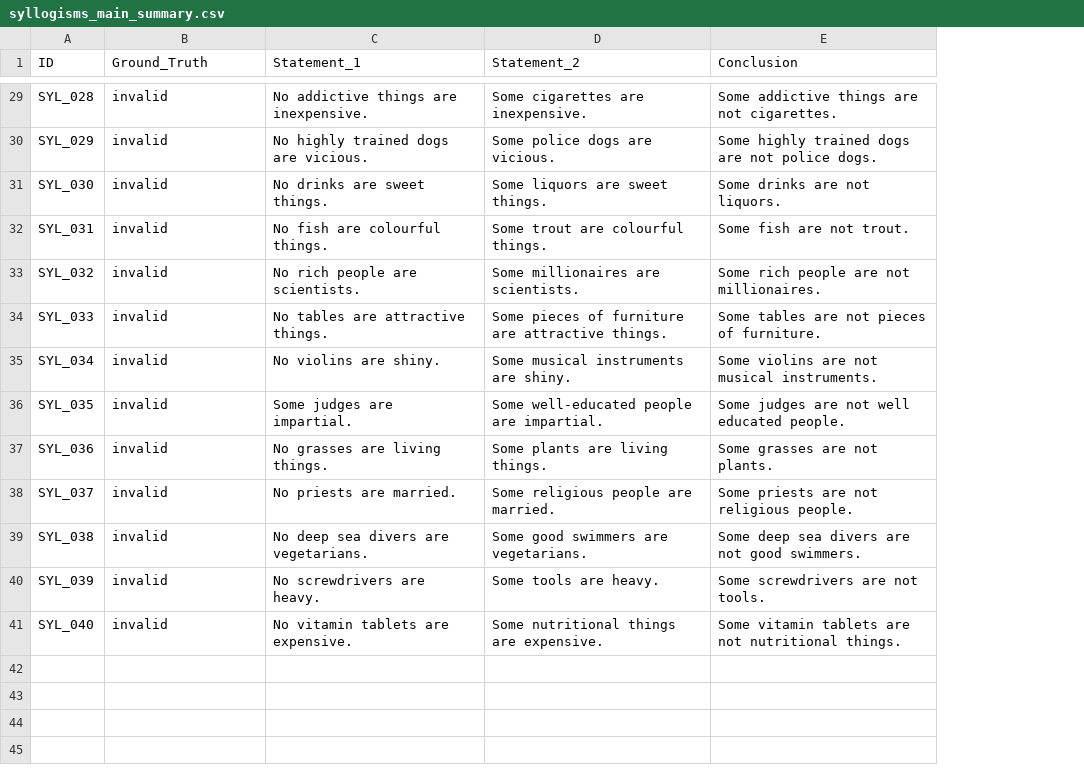
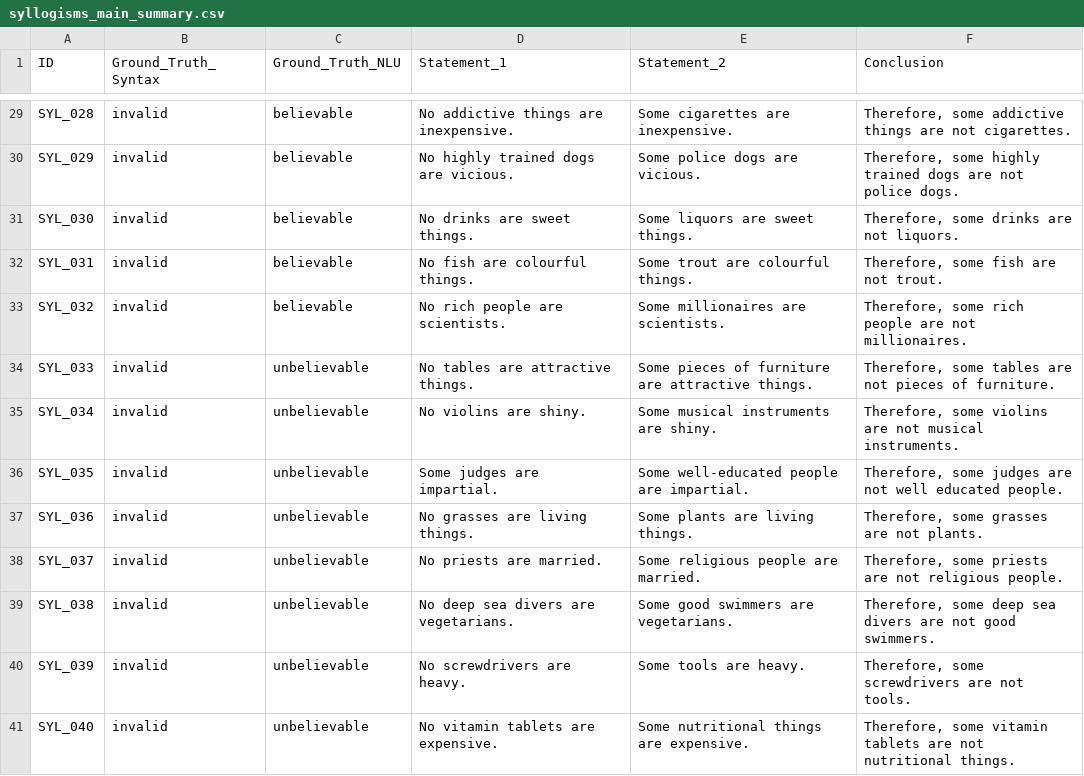
Before and after one commit to XAheli/Logic-in-LLMs, a CSV file: data/syllogisms_main_summary.csv, drawn as a sheet; only a part is shown, gaps mark what is left out; addresses are those after the commit; the diff covers the shown part only; the diff names each change by its address in the sheet, - before the commit and + after, or states it on an @@ line.

```diff
--- a/data/syllogisms_main_summary.csv
+++ b/data/syllogisms_main_summary.csv
+column C (Ground_Truth_NLU), rows 29-41: believable | believable | believable | believable | believable | unbelievable | unbelievable | unbelievable | unbelievable | unbelievable | unbelievable | unbelievable | unbelievable
-B1: Ground_Truth
+B1: Ground_Truth_Syntax
-F29 (Conclusion): Some addictive things…
+F29 (Conclusion): Therefore, some addictive things…
-F30 (Conclusion): Some highly trained…
+F30 (Conclusion): Therefore, some highly trained…
-F31 (Conclusion): Some drinks are not liquors.
+F31 (Conclusion): Therefore, some drinks are not liquors.
-F32 (Conclusion): Some fish are not trout.
+F32 (Conclusion): Therefore, some fish are not trout.
-F33 (Conclusion): Some rich people are not millionaires.
+F33 (Conclusion): Therefore, some rich people are not millionaires.
-F34 (Conclusion): Some tables are…
+F34 (Conclusion): Therefore, some tables are…
-F35 (Conclusion): Some violins are…
+F35 (Conclusion): Therefore, some violins are…
-F36 (Conclusion): Some judges are…
+F36 (Conclusion): Therefore, some judges are…
-F37 (Conclusion): Some grasses are not plants.
+F37 (Conclusion): Therefore, some grasses are not plants.
-F38 (Conclusion): Some priests are not religious people.
+F38 (Conclusion): Therefore, some priests are not religious people.
-F39 (Conclusion): Some deep sea…
+F39 (Conclusion): Therefore, some deep sea…
-F40 (Conclusion): Some screwdrivers are not tools.
+F40 (Conclusion): Therefore, some screwdrivers are not tools.
-F41 (Conclusion): Some vitamin tablets…
+F41 (Conclusion): Therefore, some vitamin tablets…
```
Also changed, not shown: 27 edited cells elsewhere in this file, 58 other files.
